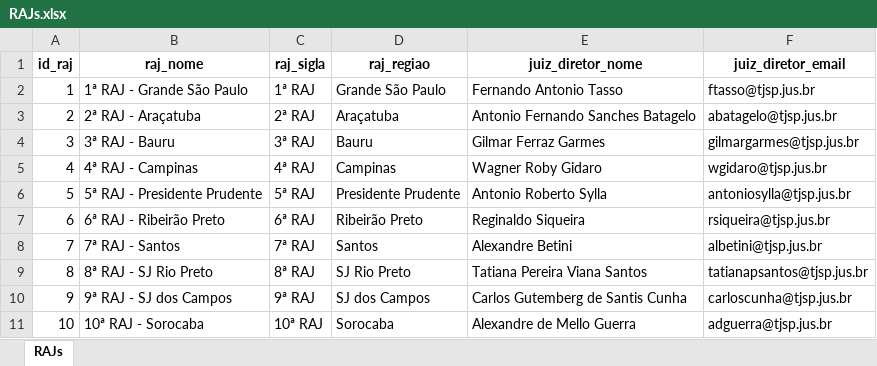
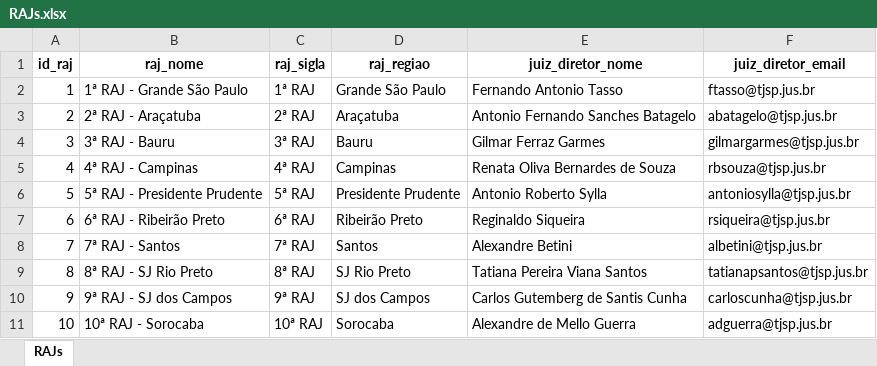
Before and after one commit to open-geodata/sp_tjsp_divadmin, an Excel workbook: sp_tjsp_divadmin/data/output/tab/RAJs.xlsx, sheet RAJs, drawn as a sheet; values as stored, in another font and other column widths than the file's, no borders; the diff names each change by its address in the sheet, - before the commit and + after, or states it on an @@ line.

```diff
--- a/sp_tjsp_divadmin/data/output/tab/RAJs.xlsx (sheet RAJs)
+++ b/sp_tjsp_divadmin/data/output/tab/RAJs.xlsx (sheet RAJs)
-E5 (juiz_diretor_nome): Wagner Roby Gidaro
+E5 (juiz_diretor_nome): Renata Oliva Bernardes de Souza
-F5 (juiz_diretor_email): wgidaro@tjsp.jus.br
+F5 (juiz_diretor_email): rbsouza@tjsp.jus.br
```
Also changed, not shown: sp_tjsp_divadmin/data/output/tab/Circunscrições Judiciárias.xlsx, sp_tjsp_divadmin/data/output/tab/Municipios.xlsx, 7 other files.
